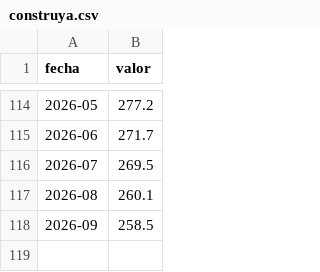
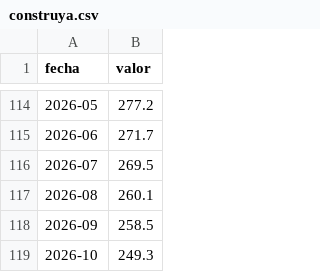
Before and after one commit to rodrigotperelsztein-source/indicador-adelantado, a CSV file: data/insumos/construya.csv, drawn as a sheet; only a part is shown, gaps mark what is left out.

```diff
--- a/data/insumos/construya.csv
+++ b/data/insumos/construya.csv
@@ -118 +118,2 @@ fecha,valor
 2026-09,258.5
+2026-10,249.3
```
Also changed, not shown: data/historial.csv, 2 other files.
